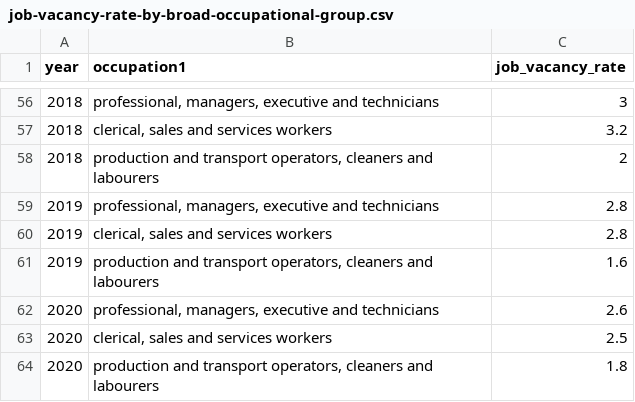
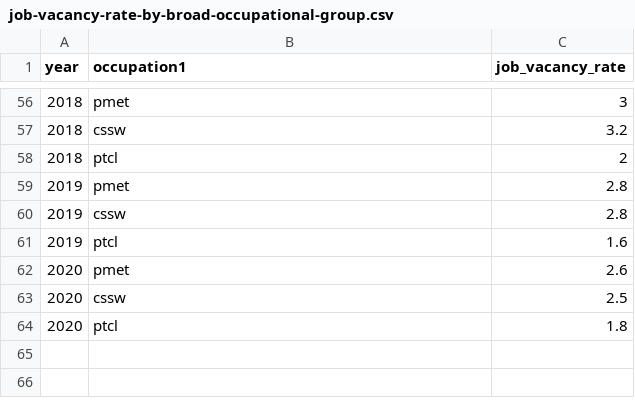
Before and after one commit to sauravkukreja/sauravkukreja.github.io, a CSV file: job-vacancy-rate-by-broad-occupational-group.csv, drawn as a sheet; only a part is shown, gaps mark what is left out; the diff covers the shown part only.

```diff
--- a/job-vacancy-rate-by-broad-occupational-group.csv
+++ b/job-vacancy-rate-by-broad-occupational-group.csv
@@ -56,9 +56,9 @@ year,occupation1,job_vacancy_rate
-2018,"professional, managers, executive and technicians",3
-2018,"clerical, sales and services workers",3.2
-2018,"production and transport operators, cleaners and labourers",2
-2019,"professional, managers, executive and technicians",2.8
-2019,"clerical, sales and services workers",2.8
-2019,"production and transport operators, cleaners and labourers",1.6
-2020,"professional, managers, executive and technicians",2.6
-2020,"clerical, sales and services workers",2.5
-2020,"production and transport operators, cleaners and labourers",1.8
+2018,pmet,3
+2018,cssw,3.2
+2018,ptcl,2
+2019,pmet,2.8
+2019,cssw,2.8
+2019,ptcl,1.6
+2020,pmet,2.6
+2020,cssw,2.5
+2020,ptcl,1.8
```
Also changed, not shown: 54 edited cells elsewhere in this file.
